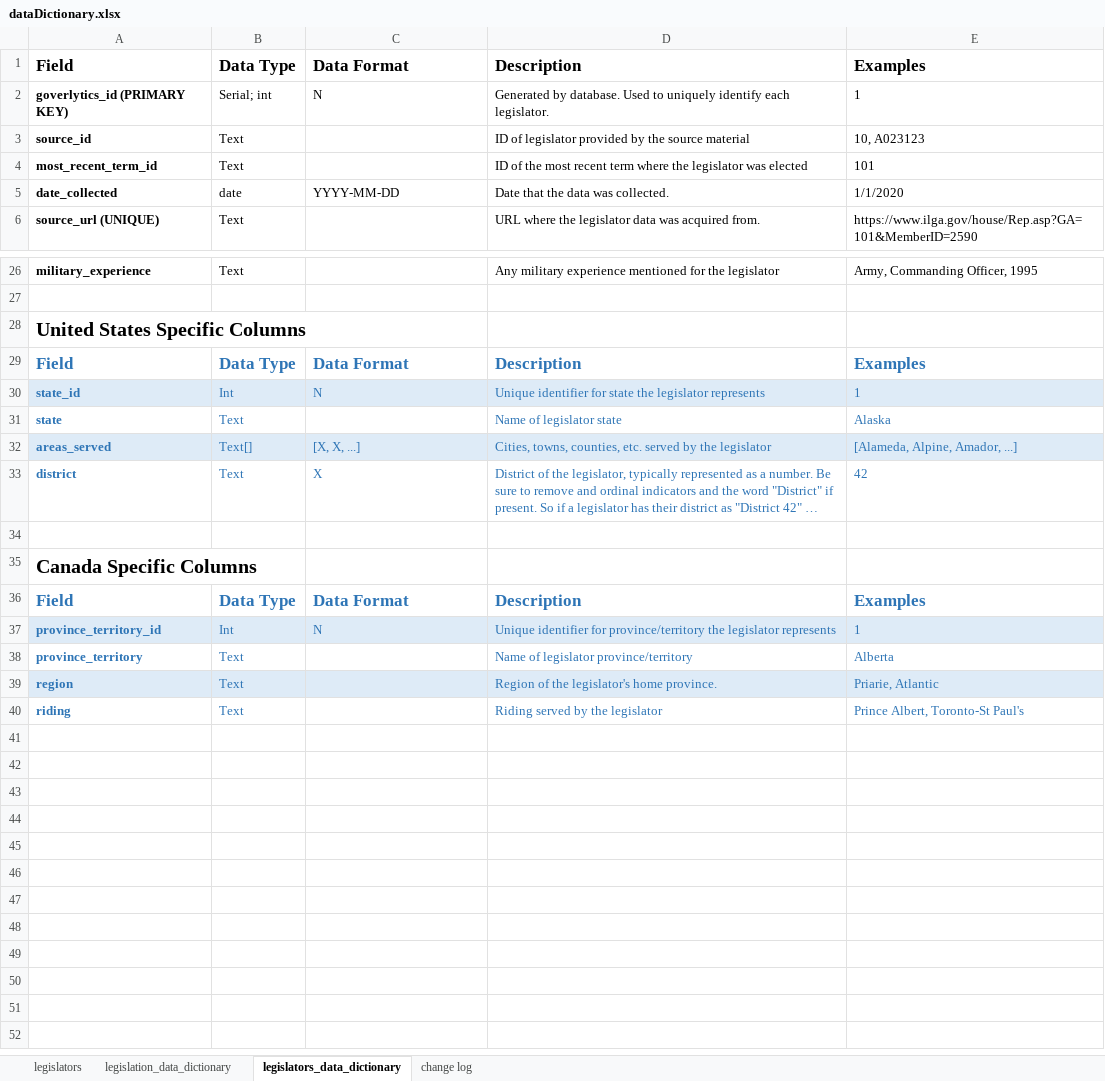
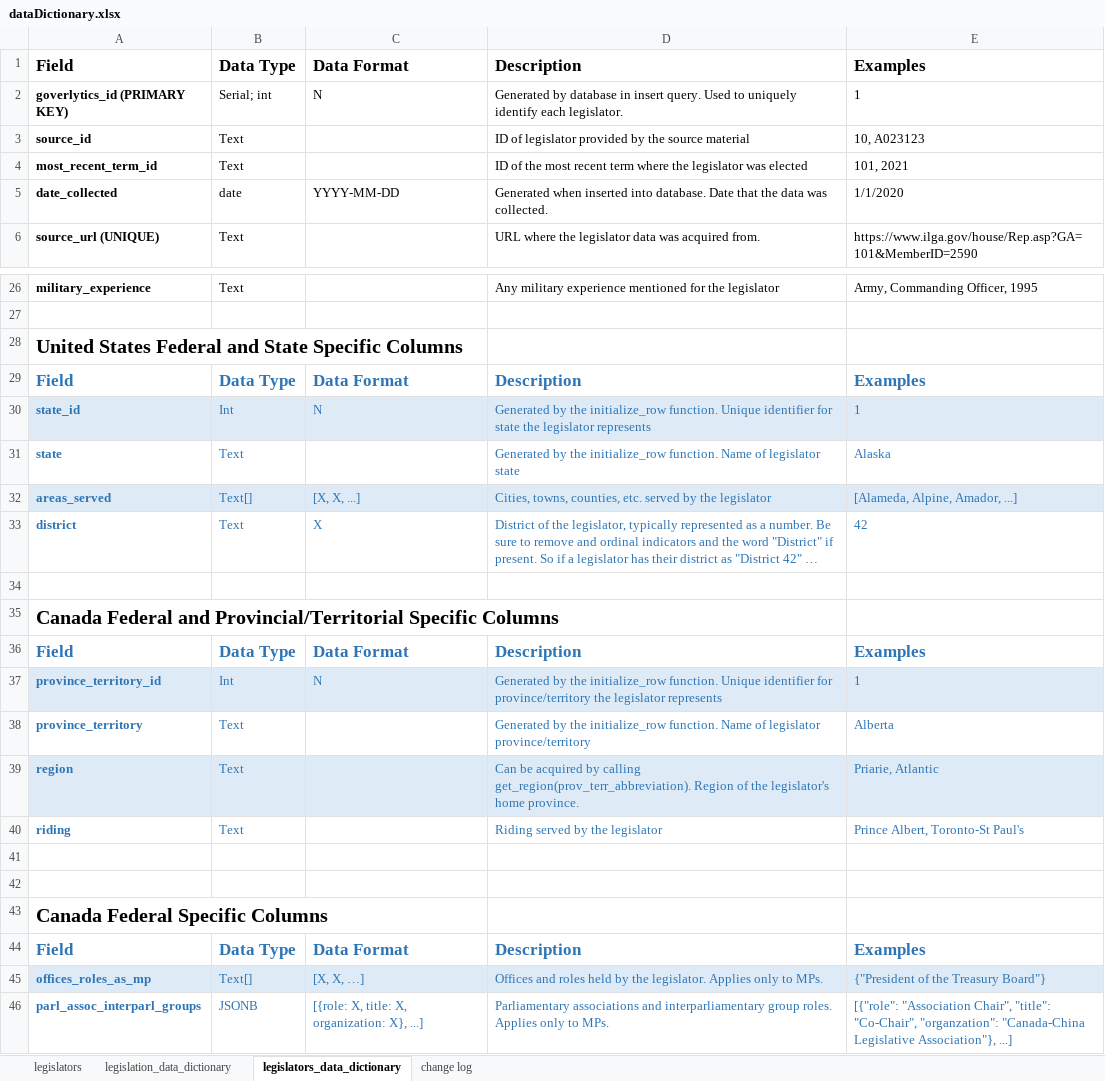
Before and after one commit to iotoAnalytics/Hackathon_iotoAnalytics, an Excel workbook: dataDictionary.xlsx, sheet legislators_data_dictionary, drawn as a sheet; only a part is shown, gaps mark what is left out; long unchanged cells end in …; values as stored, in another font and other column widths than the file's, no borders; conditional formats and table styles not drawn; the diff covers the shown part only; the diff names each change by its address in the sheet, - before the commit and + after, or states it on an @@ line.

Commit message:
Updated data dictionary

```diff
--- a/dataDictionary.xlsx (sheet legislators_data_dictionary)
+++ b/dataDictionary.xlsx (sheet legislators_data_dictionary)
-D2: Generated by database. Used to…
+D2: Generated by database in insert query. Used to…
-E4: 101
+E4: 101, 2021
-D5: Date that…
+D5: Generated when inserted into database. Date that…
-A28: United States Specific Columns
+A28: United States Federal and State Specific Columns
-D30: Unique identifier…
+D30: Generated by the initialize_row function. Unique identifier…
-D31: Name of legislator state
+D31: Generated by the initialize_row function. Name of legislator state
-A35: Canada Specific Columns
+A35: Canada Federal and Provincial/Territorial Specific Columns
-D37: Unique identifier…
+D37: Generated by the initialize_row function. Unique identifier…
-D38: Name of…
+D38: Generated by the initialize_row function. Name of…
-D39: Region of…
+D39: Can be acquired by calling get_region(prov_terr_abbreviation). Region of…
+row 41: (empty)
+row 42: (empty)
+row 43: Canada Federal Specific Columns
+row 44: Field | Data Type | Data Format | Description | Examples
+row 45: offices_roles_as_mp | Text[] | [X, X, …] | Offices and roles held by the legislator. Applies only to MPs. | {"President of the Treasury Board"}
+row 46: parl_assoc_interparl_groups | JSONB | [{role: X, title: X, organization: X}, ...] | Parliamentary associations and interparliamentary group roles. Applies only to MPs. | [{"role": "Association Chair", "title": "Co-Chair", "organzation": "Canada-China Legislative Association"}, ...]
```
Also changed, not shown: 3 edited cells elsewhere in this sheet, sheet legislation_data_dictionary, sheet change log, 2 other files.
